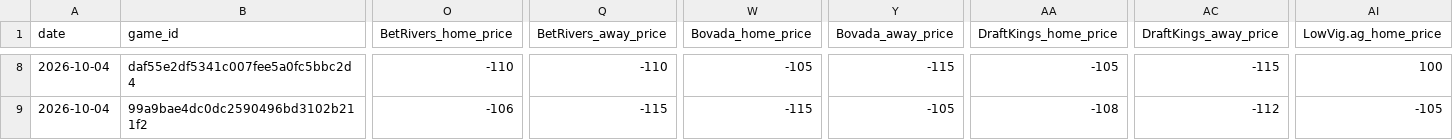
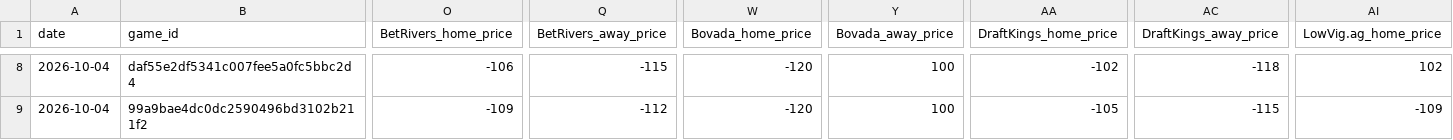
Before and after one commit to Grundulate/nba_odds_daily, a CSV file: nfl_data/nfl_spreads_2026-10-04.csv, drawn as a sheet; only a part is shown, gaps mark what is left out; the diff covers the shown part only; the diff names each change by its address in the sheet, - before the commit and + after, or states it on an @@ line.

```diff
--- a/nfl_data/nfl_spreads_2026-10-04.csv
+++ b/nfl_data/nfl_spreads_2026-10-04.csv
-O8 (BetRivers_home_price): -110
+O8 (BetRivers_home_price): -106
-Q8 (BetRivers_away_price): -110
+Q8 (BetRivers_away_price): -115
-W8 (Bovada_home_price): -105
+W8 (Bovada_home_price): -120
-Y8 (Bovada_away_price): -115
+Y8 (Bovada_away_price): 100
-AA8 (DraftKings_home_price): -105
+AA8 (DraftKings_home_price): -102
-AC8 (DraftKings_away_price): -115
+AC8 (DraftKings_away_price): -118
-AI8 (LowVig.ag_home_price): 100
+AI8 (LowVig.ag_home_price): 102
-O9 (BetRivers_home_price): -106
+O9 (BetRivers_home_price): -109
-Q9 (BetRivers_away_price): -115
+Q9 (BetRivers_away_price): -112
-W9 (Bovada_home_price): -115
+W9 (Bovada_home_price): -120
-Y9 (Bovada_away_price): -105
+Y9 (Bovada_away_price): 100
-AA9 (DraftKings_home_price): -108
+AA9 (DraftKings_home_price): -105
-AC9 (DraftKings_away_price): -112
+AC9 (DraftKings_away_price): -115
-AI9 (LowVig.ag_home_price): -105
+AI9 (LowVig.ag_home_price): -109
```
Also changed, not shown: 1 removed row and 154 edited cells elsewhere in this file.
